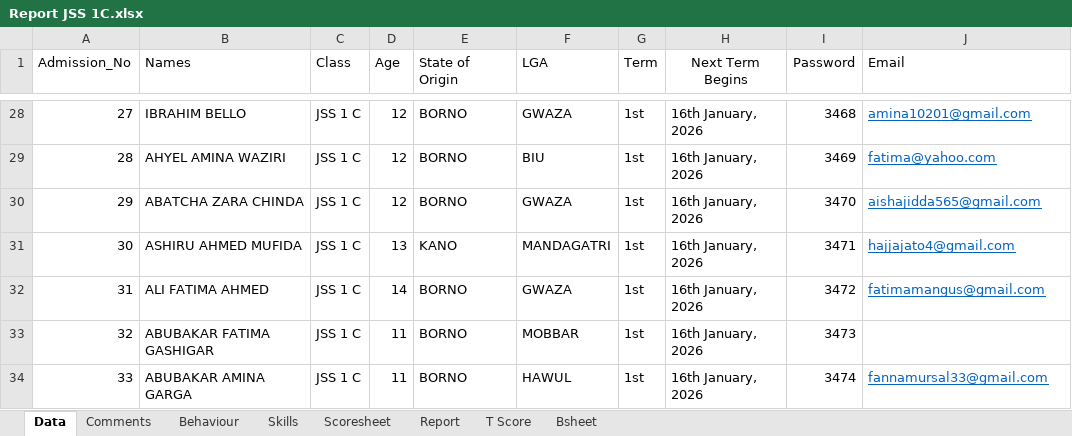
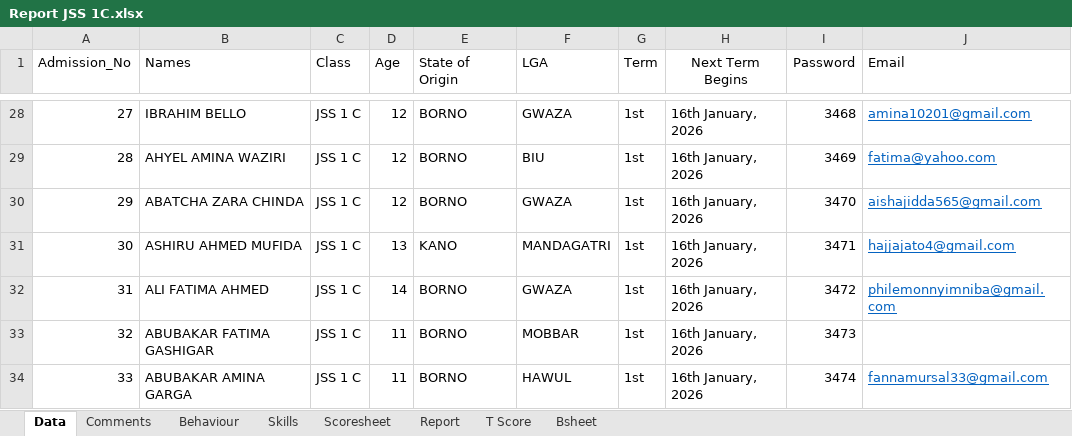
Before and after one commit to kobicdroid/RubyPortal, an Excel workbook: Report JSS 1C.xlsx, sheet Data, drawn as a sheet; only a part is shown, gaps mark what is left out; values as stored, in another font and other column widths than the file's, no borders; table styles not drawn; the diff names each change by its address in the sheet, - before the commit and + after, or states it on an @@ line.

Commit message:
Add files via upload

```diff
--- a/Report JSS 1C.xlsx (sheet Data)
+++ b/Report JSS 1C.xlsx (sheet Data)
-J32 (Email): fatimamangus@gmail.com
+J32 (Email): philemonnyimniba@gmail.com
```
Also changed, not shown: charts or pictures.
